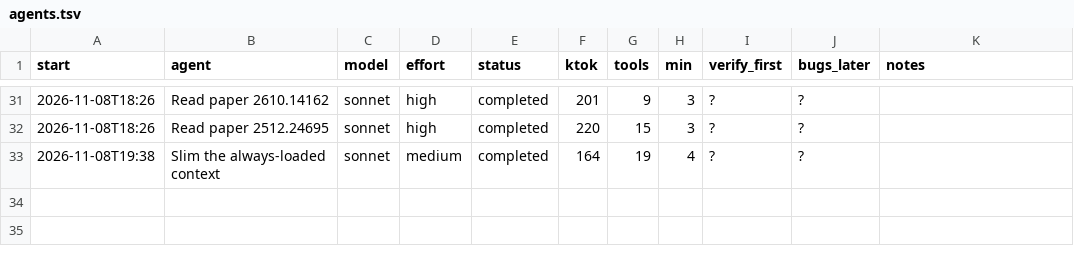
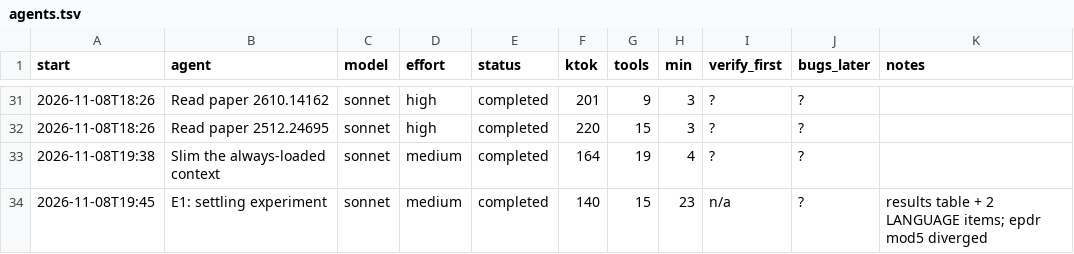
Before and after one commit to osarv/olang, a TSV file: agents.tsv, drawn as a sheet; only a part is shown, gaps mark what is left out; the diff names each change by its address in the sheet, - before the commit and + after, or states it on an @@ line.

Commit message:
review notes 2026-11-08T20:13:51Z

```diff
--- a/agents.tsv
+++ b/agents.tsv
+row 34: 2026-11-08T19:45 | E1: settling experiment | sonnet | medium | completed | 140 | 15 | 23 | n/a | ? | results table + 2 LANGUAGE items; epdr mod5 diverged
```
